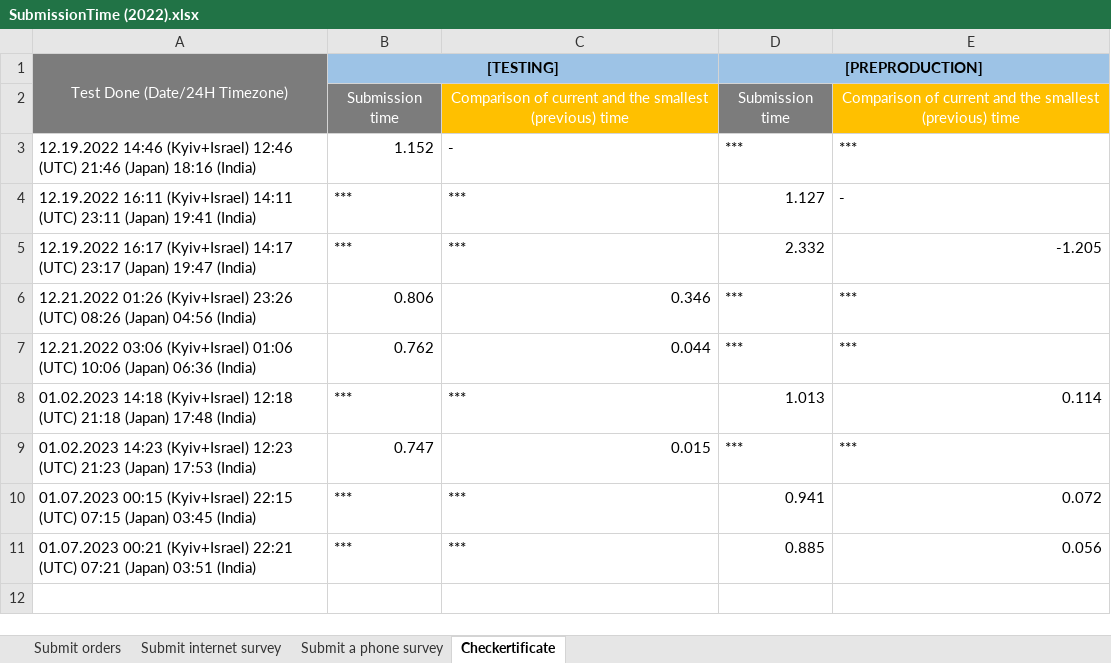
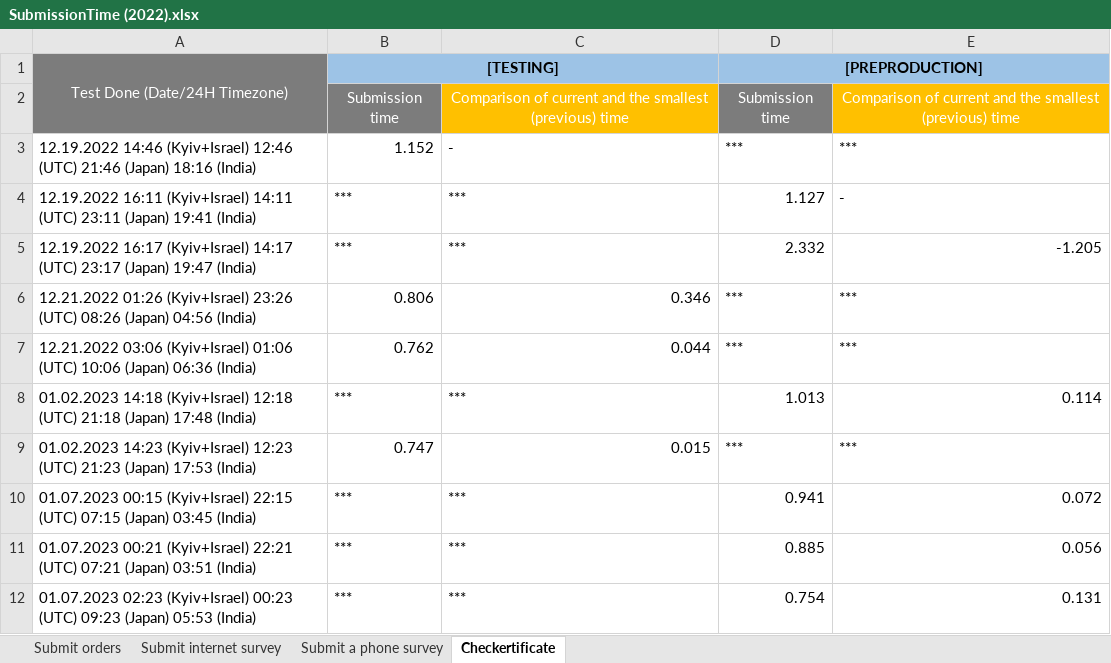
Before and after one commit to Ok2015/CheckerRFTests, an Excel workbook: ADtests/Resources/Extra files/RF LOAD RESULTS/SubmissionTime (2022).xlsx, sheet Checkertificate, drawn as a sheet; values as stored, in another font and other column widths than the file's, no borders; conditional formats not drawn; the diff names each change by its address in the sheet, - before the commit and + after, or states it on an @@ line.

```diff
--- a/ADtests/Resources/Extra files/RF LOAD RESULTS/SubmissionTime (2022).xlsx (sheet Checkertificate)
+++ b/ADtests/Resources/Extra files/RF LOAD RESULTS/SubmissionTime (2022).xlsx (sheet Checkertificate)
+row 12: 01.07.2023 02:23 (Kyiv+Israel) 00:23 (UTC) 09:23 (Japan) 05:53 (India) | *** | *** | 0.754 | 0.131
```
Also changed, not shown: 3 other files.
